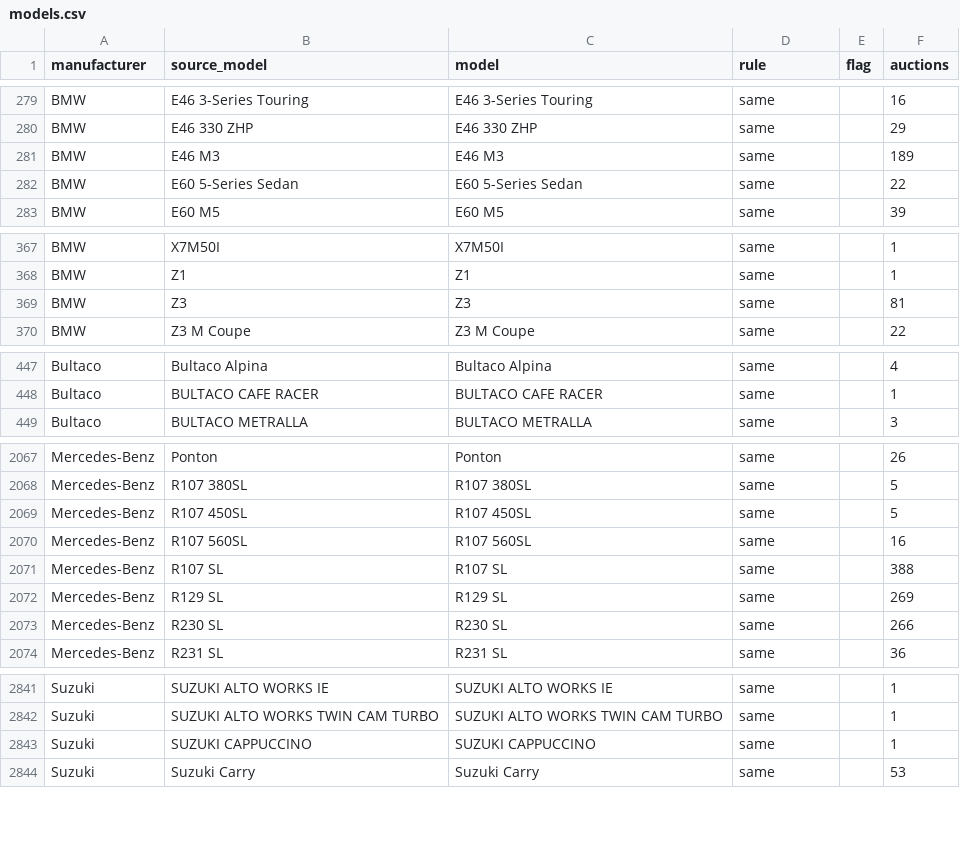
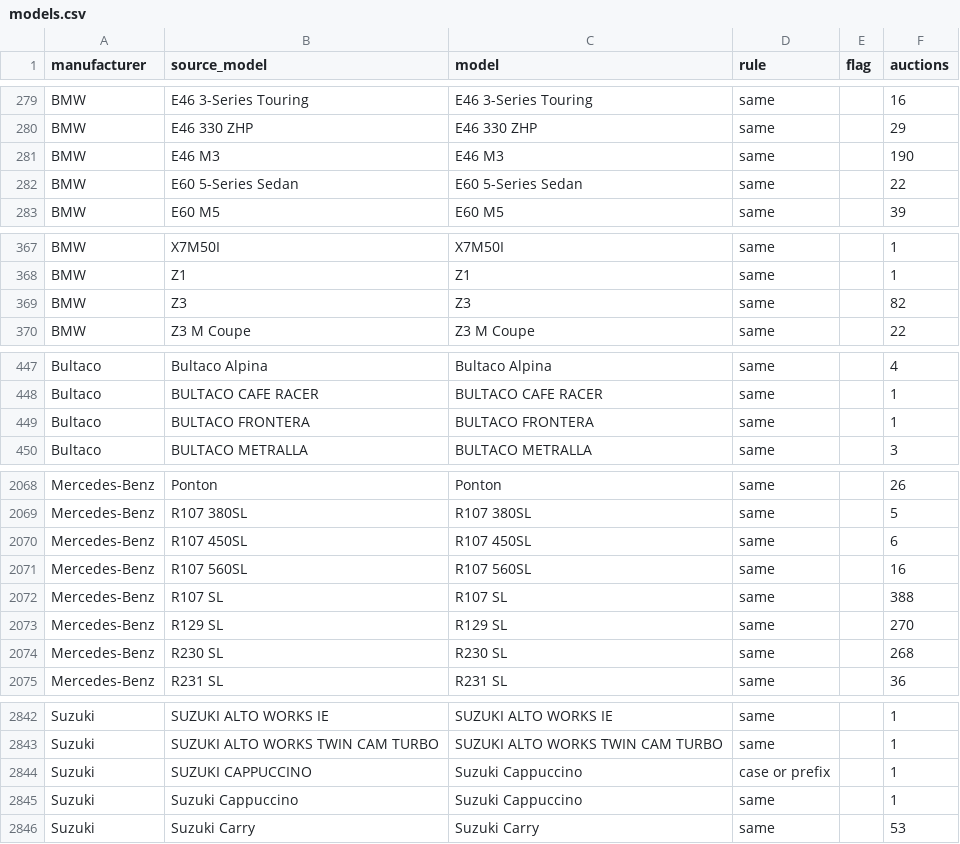
Before and after one commit to matte36s50/market-interest-score-app, a CSV file: data/models.csv, drawn as a sheet; only a part is shown, gaps mark what is left out; the diff covers the shown part only.

```diff
--- a/data/models.csv
+++ b/data/models.csv
@@ -280,3 +280,3 @@ BMW,E46 3-Series Touring,E46 3-Series Touring,same,,16
 BMW,E46 330 ZHP,E46 330 ZHP,same,,29
-BMW,E46 M3,E46 M3,same,,189
+BMW,E46 M3,E46 M3,same,,190
 BMW,E60 5-Series Sedan,E60 5-Series Sedan,same,,22
@@ -368,3 +368,3 @@ BMW,X7M50I,X7M50I,same,,1
 BMW,Z1,Z1,same,,1
-BMW,Z3,Z3,same,,81
+BMW,Z3,Z3,same,,82
 BMW,Z3 M Coupe,Z3 M Coupe,same,,22
@@ -448,2 +448,3 @@ Bultaco,Bultaco Alpina,Bultaco Alpina,same,,4
 Bultaco,BULTACO CAFE RACER,BULTACO CAFE RACER,same,,1
+Bultaco,BULTACO FRONTERA,BULTACO FRONTERA,same,,1
 Bultaco,BULTACO METRALLA,BULTACO METRALLA,same,,3
@@ -2068,7 +2069,7 @@ Mercedes-Benz,Ponton,Ponton,same,,26
 Mercedes-Benz,R107 380SL,R107 380SL,same,,5
-Mercedes-Benz,R107 450SL,R107 450SL,same,,5
+Mercedes-Benz,R107 450SL,R107 450SL,same,,6
 Mercedes-Benz,R107 560SL,R107 560SL,same,,16
 Mercedes-Benz,R107 SL,R107 SL,same,,388
-Mercedes-Benz,R129 SL,R129 SL,same,,269
-Mercedes-Benz,R230 SL,R230 SL,same,,266
+Mercedes-Benz,R129 SL,R129 SL,same,,270
+Mercedes-Benz,R230 SL,R230 SL,same,,268
 Mercedes-Benz,R231 SL,R231 SL,same,,36
@@ -2842,3 +2843,4 @@ Suzuki,SUZUKI ALTO WORKS IE,SUZUKI ALTO WORKS IE,same,,1
 Suzuki,SUZUKI ALTO WORKS TWIN CAM TURBO,SUZUKI ALTO WORKS TWIN CAM TURBO,same,,1
-Suzuki,SUZUKI CAPPUCCINO,SUZUKI CAPPUCCINO,same,,1
+Suzuki,SUZUKI CAPPUCCINO,Suzuki Cappuccino,case or prefix,,1
+Suzuki,Suzuki Cappuccino,Suzuki Cappuccino,same,,1
 Suzuki,Suzuki Carry,Suzuki Carry,same,,53
```
Also changed, not shown: 23 edited cells elsewhere in this file, data/google_trends_state.csv, data/youtube_channels_state.csv, 4 other files.
